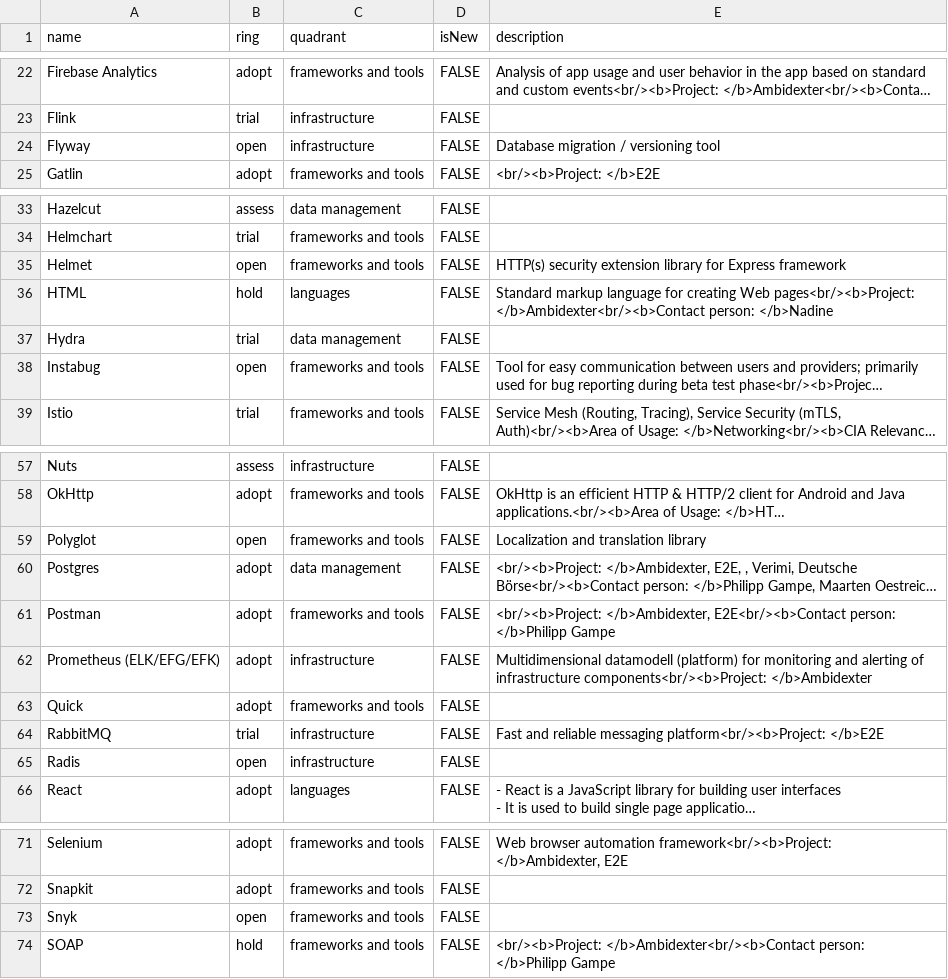
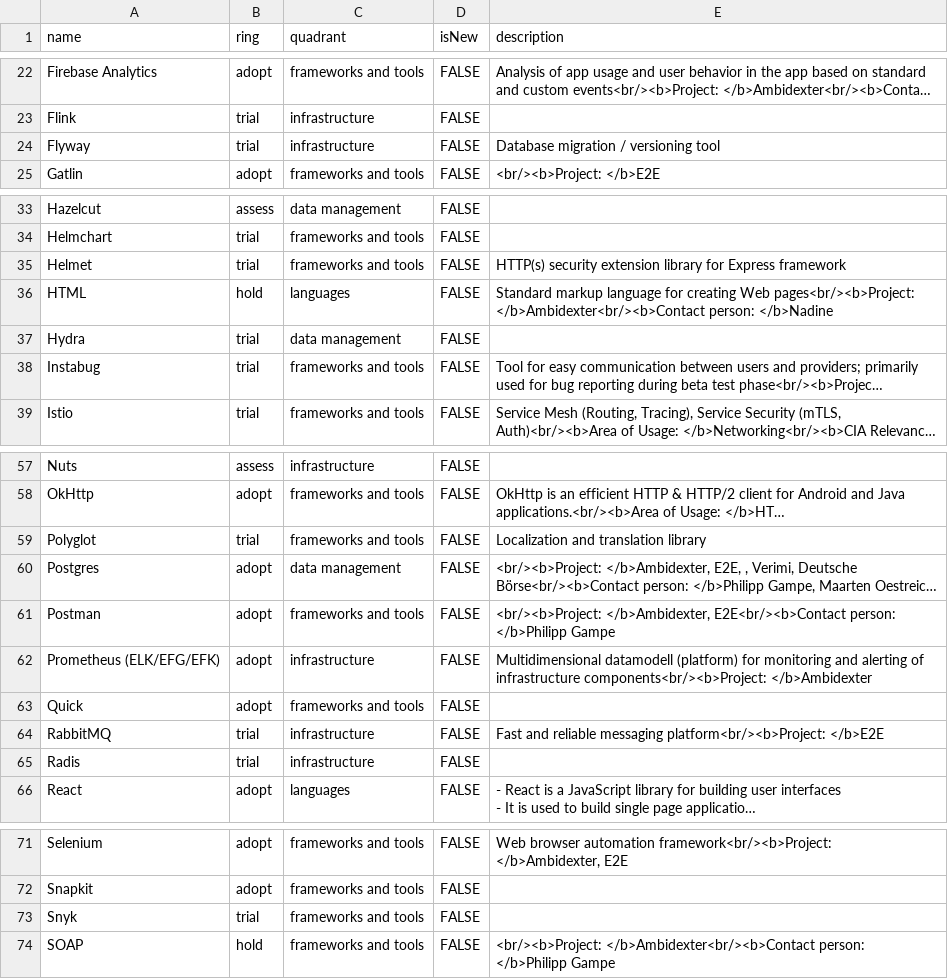
Before and after one commit to core-se/build-your-own-radar, a CSV file: core-data.csv, drawn as a sheet; only a part is shown, gaps mark what is left out; long unchanged cells end in …; the diff names each change by its address in the sheet, - before the commit and + after, or states it on an @@ line.

Commit message:
Fix assessment categories

```diff
--- a/core-data.csv
+++ b/core-data.csv
-B24 (ring): open
+B24 (ring): trial
-B35 (ring): open
+B35 (ring): trial
-B38 (ring): open
+B38 (ring): trial
-B59 (ring): open
+B59 (ring): trial
-B65 (ring): open
+B65 (ring): trial
-B73 (ring): open
+B73 (ring): trial
```
